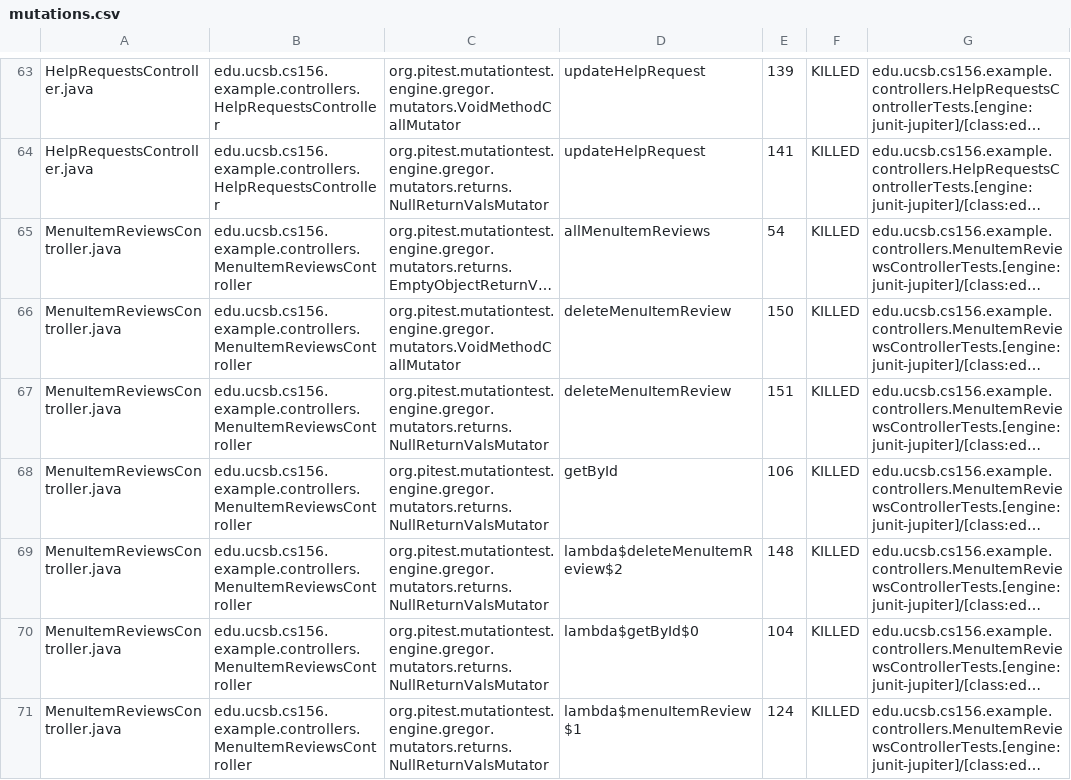
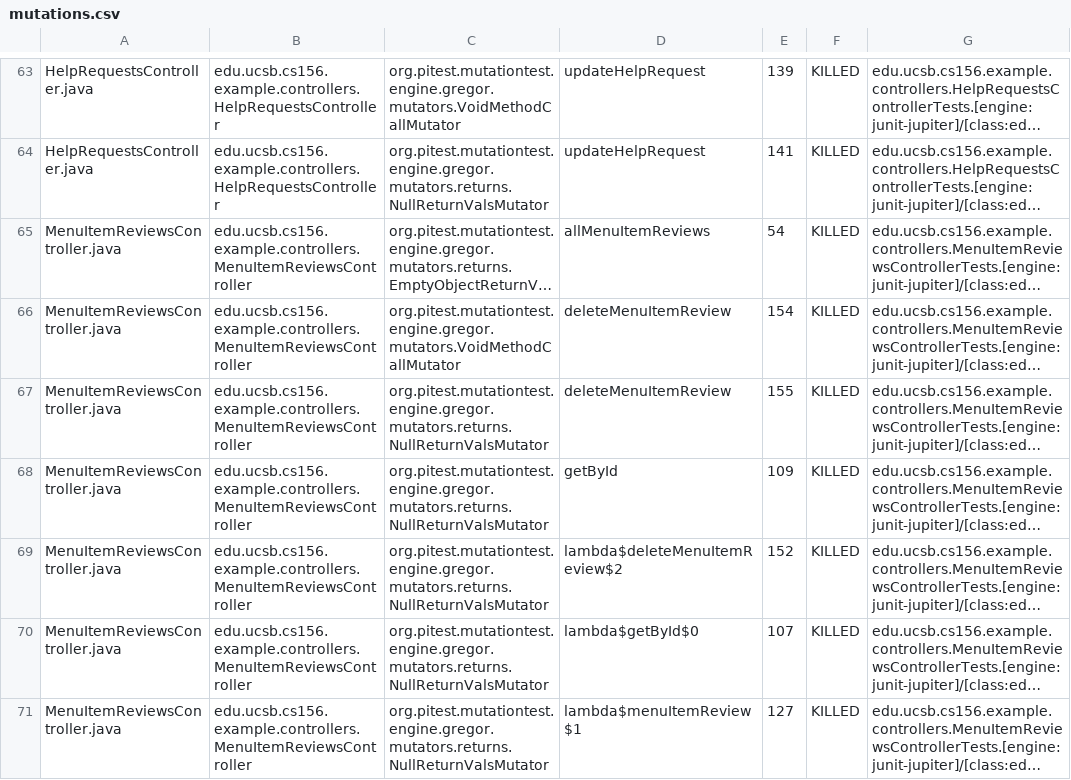
Before and after one commit to ucsb-cs156-s25/team02-s25-16, a CSV file: pitest/mutations.csv, drawn as a sheet; only a part is shown, gaps mark what is left out; long unchanged cells end in …; the diff covers the shown part only; the diff names each change by its address in the sheet, - before the commit and + after, or states it on an @@ line.

```diff
--- a/pitest/mutations.csv
+++ b/pitest/mutations.csv
-E66: 150
+E66: 154
-E67: 151
+E67: 155
-E68: 106
+E68: 109
-E69: 148
+E69: 152
-E70: 104
+E70: 107
-E71: 124
+E71: 127
```
Also changed, not shown: 5 added rows, 3 removed rows and 10 edited cells elsewhere in this file, 22 other files.
